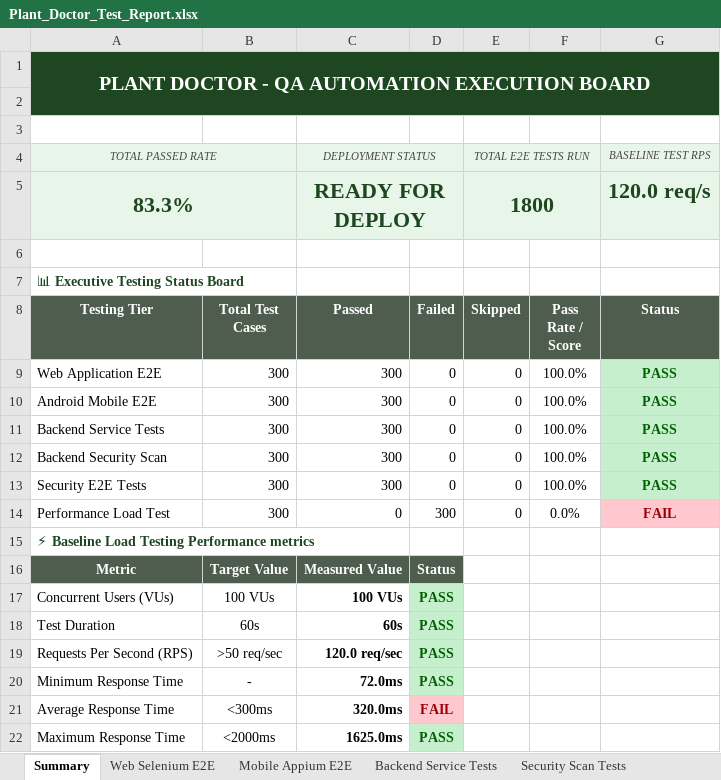
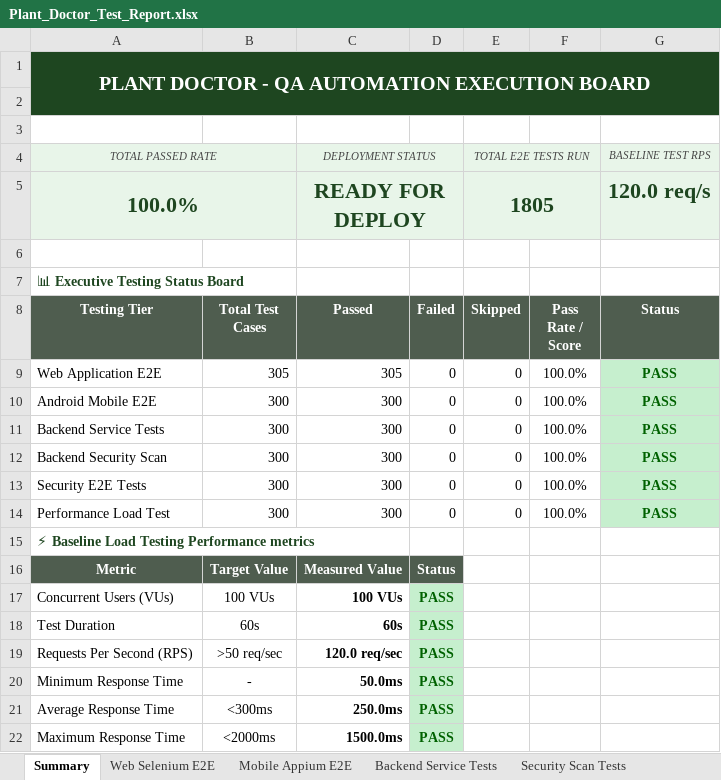
Before and after one commit to NandhaKishore0212/PLANT-DOCTOR-APP, an Excel workbook: Plant_Doctor_Test_Report.xlsx, sheet Summary, drawn as a sheet; values as stored, in another font and other column widths than the file's, no borders; the diff names each change by its address in the sheet, - before the commit and + after, or states it on an @@ line.

```diff
--- a/Plant_Doctor_Test_Report.xlsx (sheet Summary)
+++ b/Plant_Doctor_Test_Report.xlsx (sheet Summary)
-A5 (Testing Tier): 83.3%
+A5 (Testing Tier): 100.0%
-E5 (Skipped): 1800
+E5 (Skipped): 1805
-B9 (Total Test Cases): 300
+B9 (Total Test Cases): 305
-C9 (Passed): 300
+C9 (Passed): 305
-C14 (Passed): 0
+C14 (Passed): 300
-D14 (Failed): 300
+D14 (Failed): 0
-F14 (Pass Rate / Score): 0.0%
+F14 (Pass Rate / Score): 100.0%
-G14 (Status): FAIL
+G14 (Status): PASS
@@ G14 fill: #FFC7CE → #C6EFCE, text colour: #9C0006 → #006100 @@
-C20 (Passed): 72.0ms
+C20 (Passed): 50.0ms
-C21 (Passed): 320.0ms
+C21 (Passed): 250.0ms
-D21 (Failed): FAIL
+D21 (Failed): PASS
@@ D21 fill: #FFC7CE → #C6EFCE, text colour: #9C0006 → #006100 @@
-C22 (Passed): 1625.0ms
+C22 (Passed): 1500.0ms
```
Also changed, not shown: sheet Web Selenium E2E, sheet Load Performance Tests, 3 other files.
